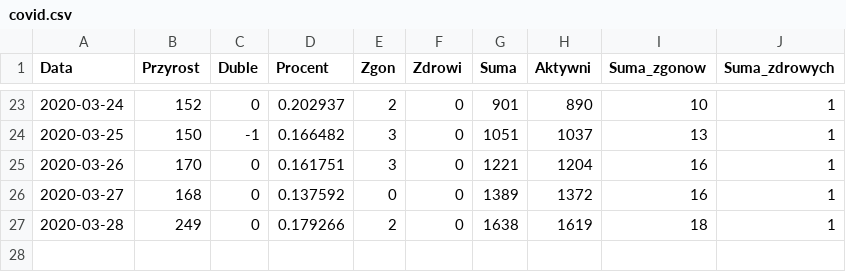
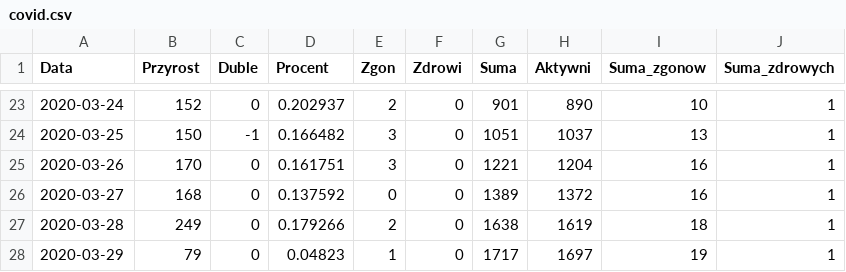
Before and after one commit to krishah/covid, a CSV file: covid.csv, drawn as a sheet; only a part is shown, gaps mark what is left out; the diff names each change by its address in the sheet, - before the commit and + after, or states it on an @@ line.

Commit message:
aktualizacja

```diff
--- a/covid.csv
+++ b/covid.csv
+row 28: 2020-03-29 | 79 | 0 | 0.04823 | 1 | 0 | 1717 | 1697 | 19 | 1
```
